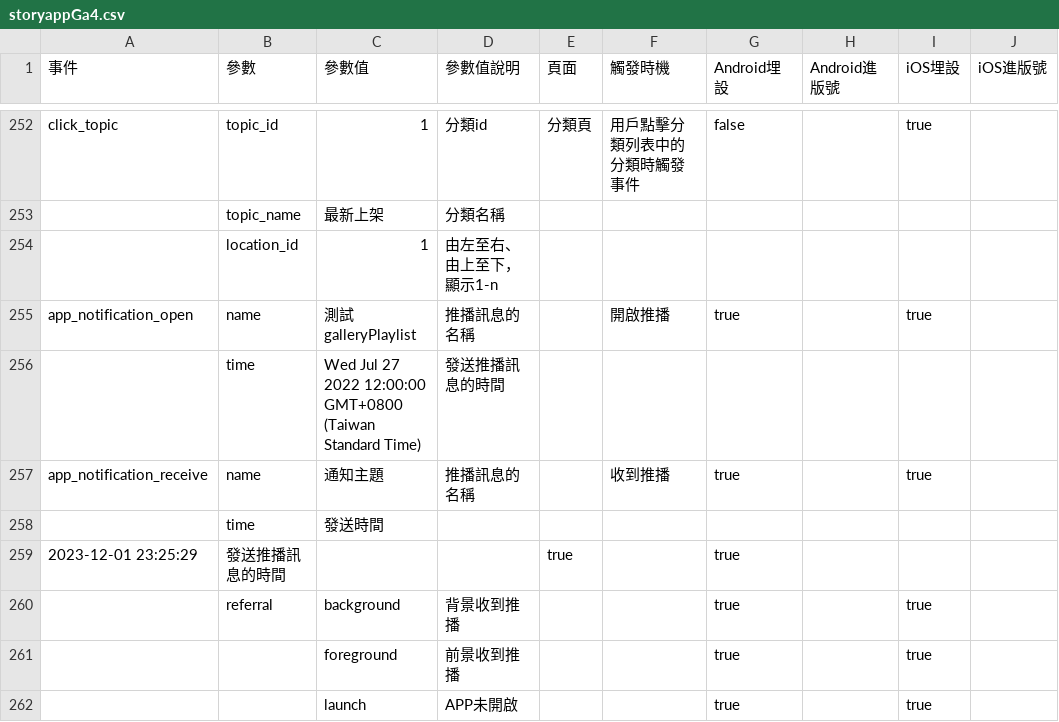
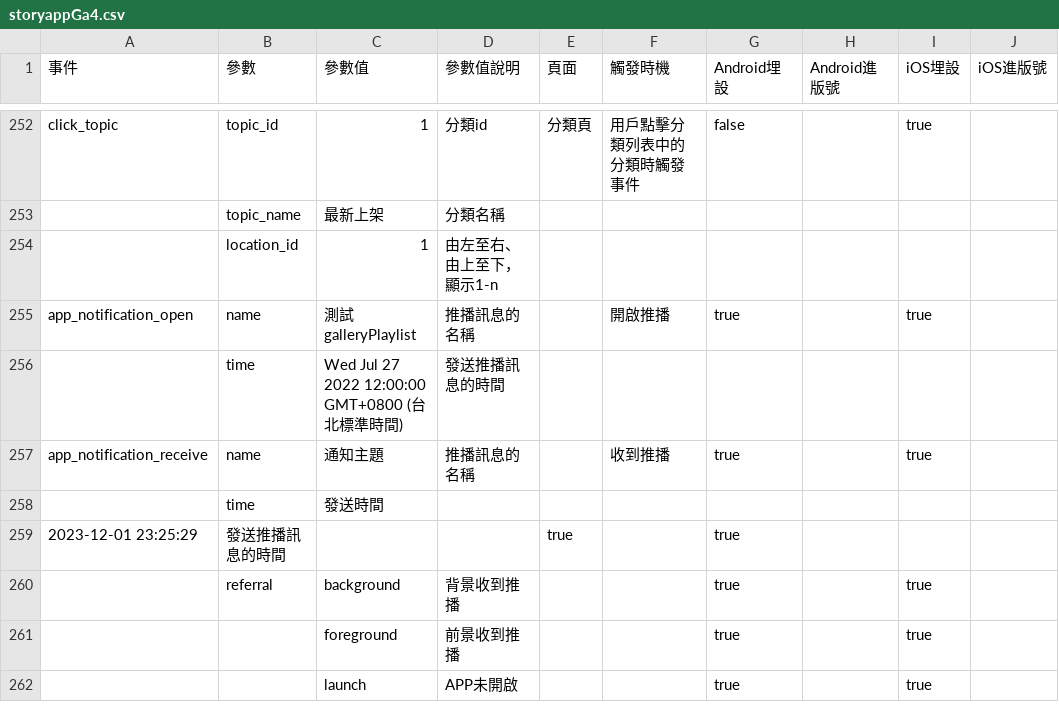
Before and after one commit to CwMikeDeng/LoggerAnnotationsKt, a CSV file: app/src/main/assets/storyappGa4.csv, drawn as a sheet; only a part is shown, gaps mark what is left out; the diff names each change by its address in the sheet, - before the commit and + after, or states it on an @@ line.

Commit message:
update app/src/main/assets/storyappGa4.csv

```diff
--- a/app/src/main/assets/storyappGa4.csv
+++ b/app/src/main/assets/storyappGa4.csv
-C256 (參數值): …12:00:00 GMT+0800 (Taiwan Standard Time)
+C256 (參數值): …12:00:00 GMT+0800 (台北標準時間)
```
